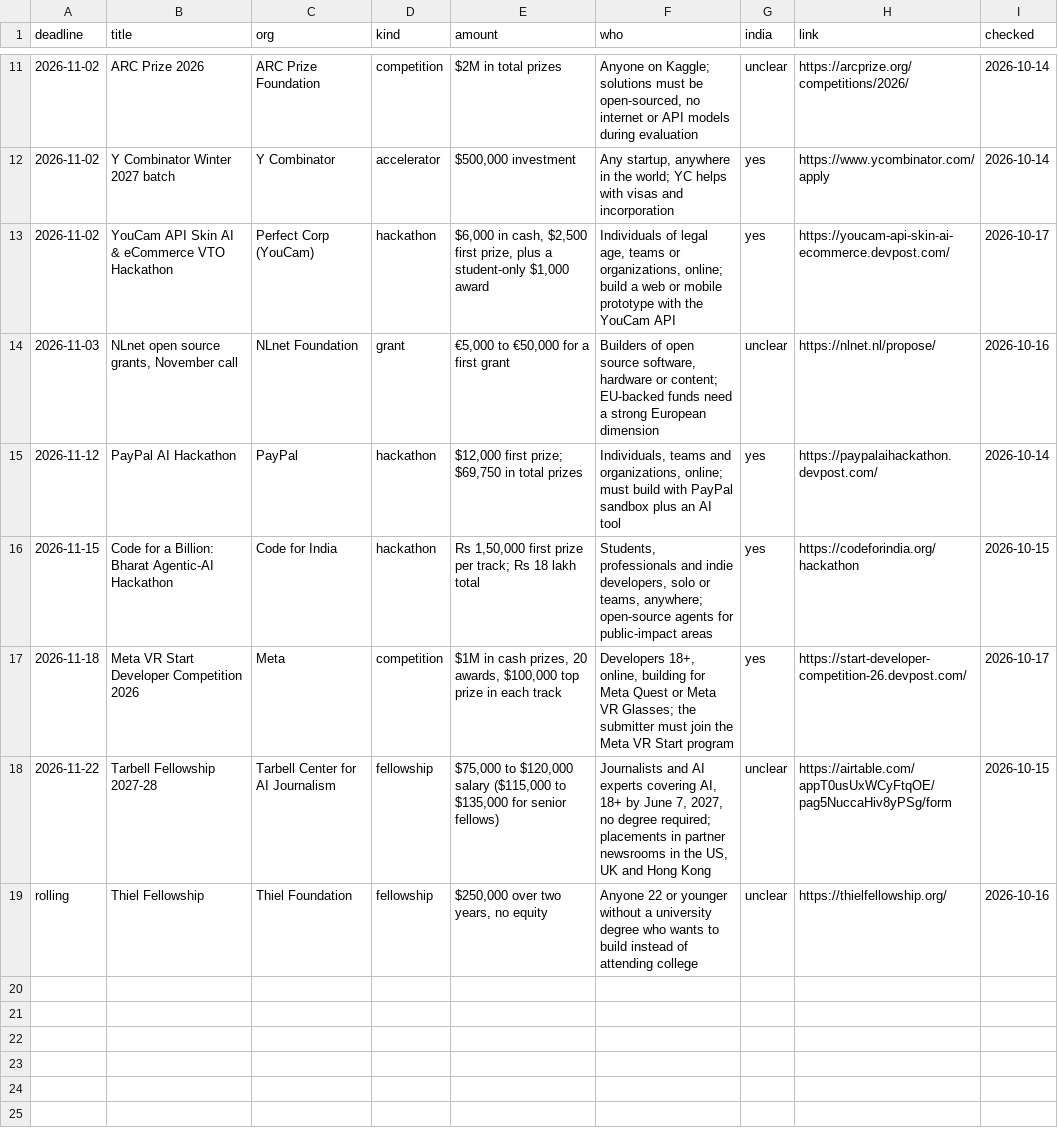
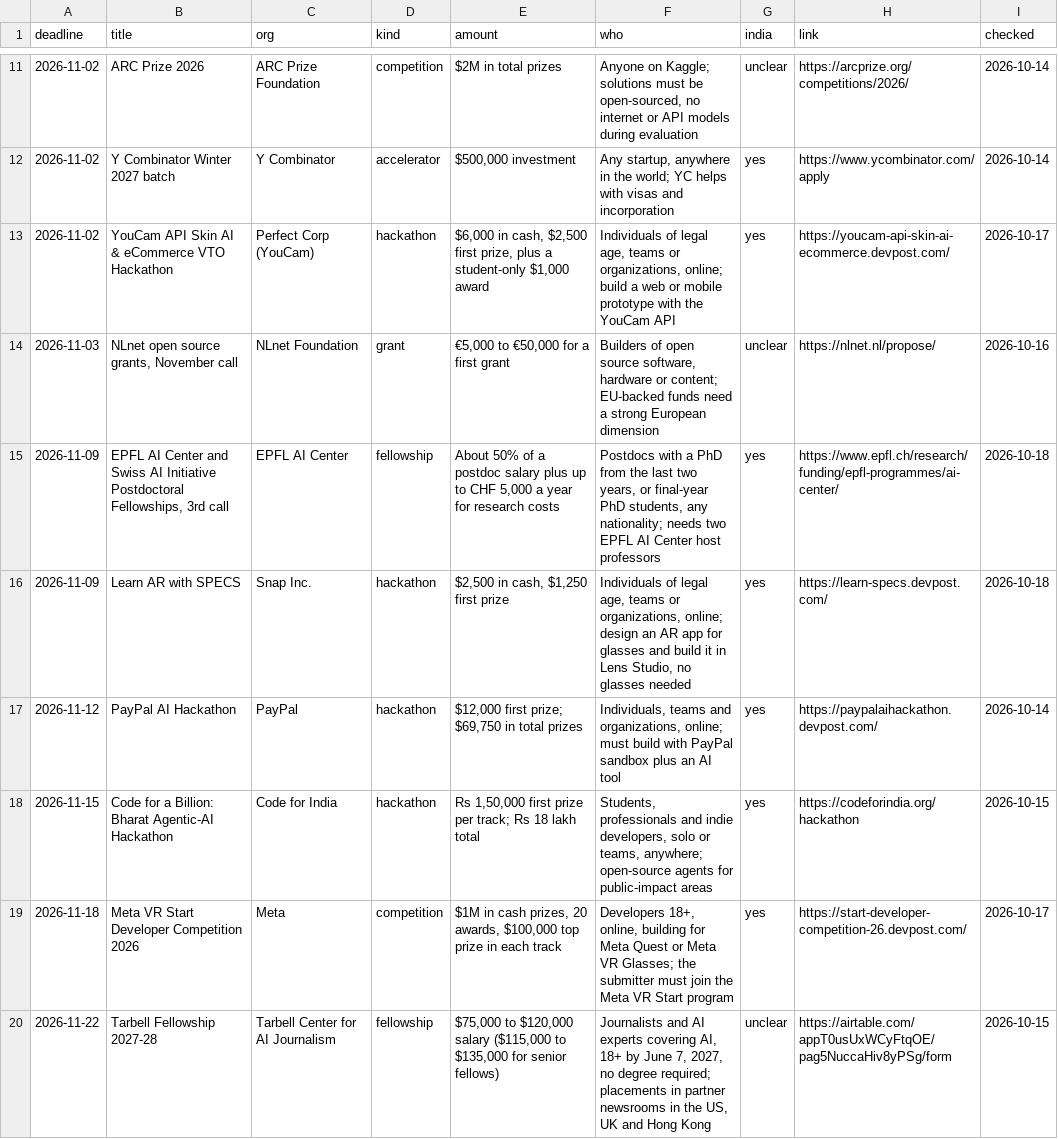
Before and after one commit to anurag629/opportunities, a CSV file: opportunities.csv, drawn as a sheet; only a part is shown, gaps mark what is left out; the shorter side is filled out with more unchanged rows; the diff covers the shown part only; the diff names each change by its address in the sheet, - before the commit and + after, or states it on an @@ line.

Commit message:
Update: 21 open opportunities (2026-10-18)

```diff
--- a/opportunities.csv
+++ b/opportunities.csv
+row 15: 2026-11-09 | EPFL AI Center and Swiss AI Initiative Postdoctoral Fellowships, 3rd call | EPFL AI Center | fellowship | About 50% of a postdoc salary plus up to CHF 5,000 a year for research costs | Postdocs with a PhD from the last two years, or final-year PhD students, any nationality; needs two EPFL AI Center host professors | yes | https://www.epfl.ch/research/funding/epfl-programmes/ai-center/ | 2026-10-18
+row 16: 2026-11-09 | Learn AR with SPECS | Snap Inc. | hackathon | $2,500 in cash, $1,250 first prize | Individuals of legal age, teams or organizations, online; design an AR app for glasses and build it in Lens Studio, no glasses needed | yes | https://learn-specs.devpost.com/ | 2026-10-18
```
Also changed, not shown: 1 added row and 2 edited cells elsewhere in this file, 2 other files.
